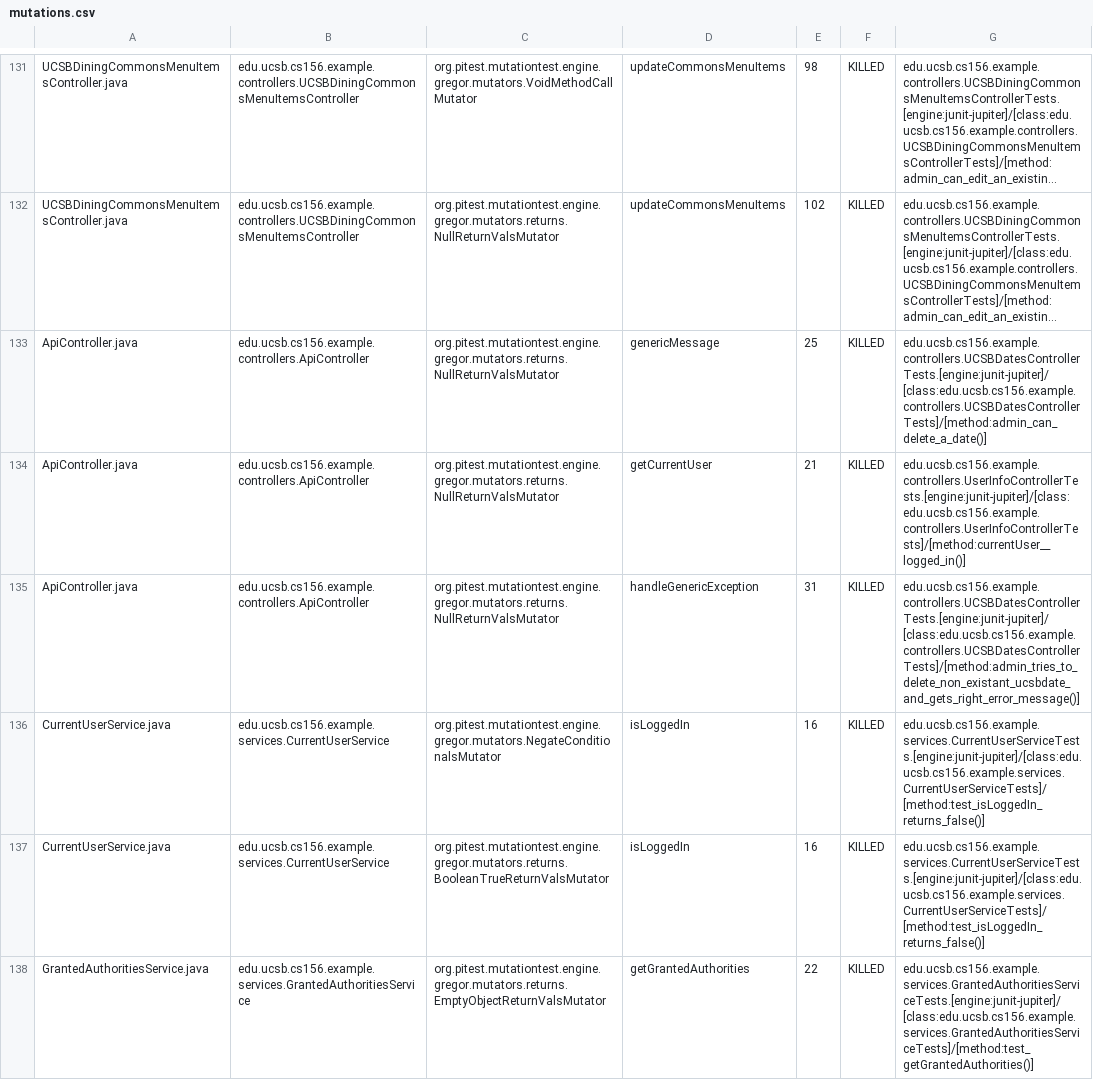
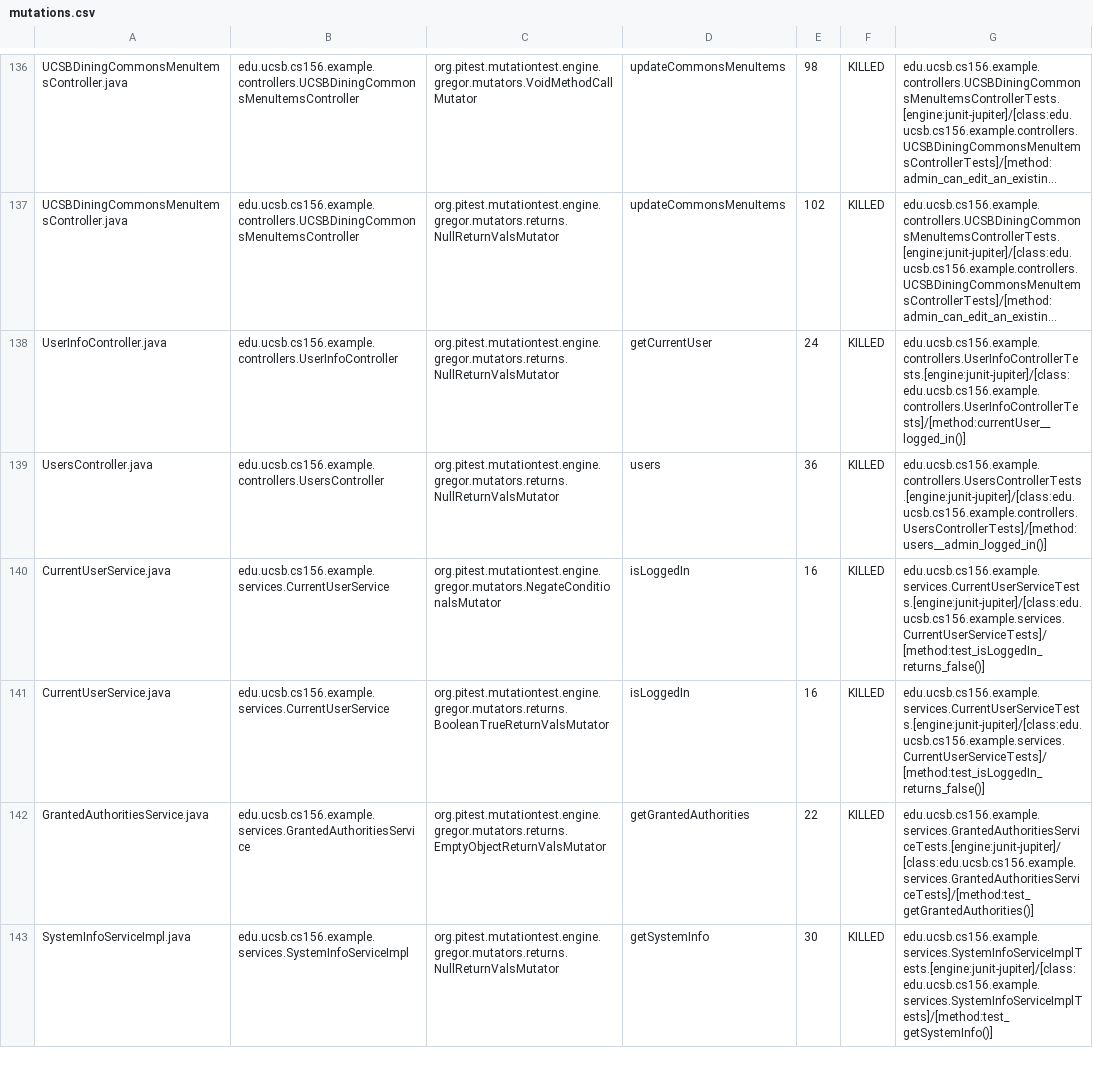
Before and after one commit to ucsb-cs156-w24/team02-w24-4pm-1, a CSV file: pitest/mutations.csv, drawn as a sheet; only a part is shown, gaps mark what is left out; the shorter side is filled out with more unchanged rows; long unchanged cells end in …; addresses are those after the commit; the diff covers the shown part only; the diff names each change by its address in the sheet, - before the commit and + after, or states it on an @@ line.

Commit message:
Deploying to gh-pages from @ ucsb-cs156-w24/team02-w24-4pm-1@5cabc2926038f6ba68e94da27851135d93596309 🚀

```diff
--- a/pitest/mutations.csv
+++ b/pitest/mutations.csv
-A138: ApiController.java
+A138: UserInfoController.java
-B138: edu.ucsb.cs156.example.controllers.ApiController
+B138: edu.ucsb.cs156.example.controllers.UserInfoController
-D138: genericMessage
+D138: getCurrentUser
-E138: 25
+E138: 24
-G138: edu.ucsb.cs156.example.controllers.UCSBDatesControllerTests.[engine:junit-jupiter]/[class:edu.ucsb.cs156.example.controllers.UCSBDatesControllerTests]/[method:admin_can_delete_a_date()]
+G138: edu.ucsb.cs156.example.controllers.UserInfoControllerTests.[engine:junit-jupiter]/[class:edu.ucsb.cs156.example.controllers.UserInfoControllerTests]/[method:currentUser__logged_in()]
@@ row 134 moved to row 2: ApiController.java @@
-A139: ApiController.java
+A139: UsersController.java
-B139: edu.ucsb.cs156.example.controllers.ApiController
+B139: edu.ucsb.cs156.example.controllers.UsersController
-D139: handleGenericException
+D139: users
-E139: 31
+E139: 36
-G139: edu.ucsb.cs156.example.controllers.UCSBDatesControllerTests.[engine:junit-jupiter]/[class:edu.ucsb.cs156.example.controllers.UCSBDatesControllerTests]/[method:admin_tries_to_delete_non_existant_ucsbdate_and_gets_right_error_message()]
+G139: edu.ucsb.cs156.example.controllers.UsersControllerTests.[engine:junit-jupiter]/[class:edu.ucsb.cs156.example.controllers.UsersControllerTests]/[method:users__admin_logged_in()]
```
Also changed, not shown: 8 added rows, 2 removed rows, 44 moved rows and 4 edited cells elsewhere in this file, 19 other files.
